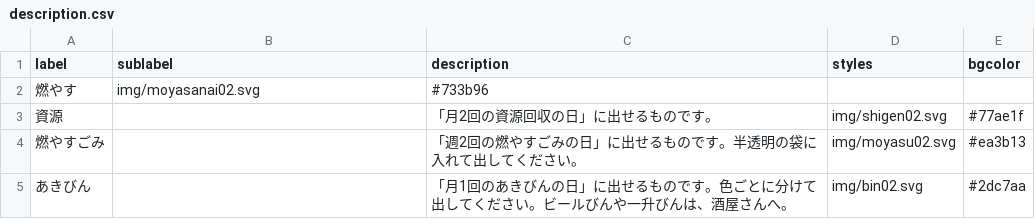
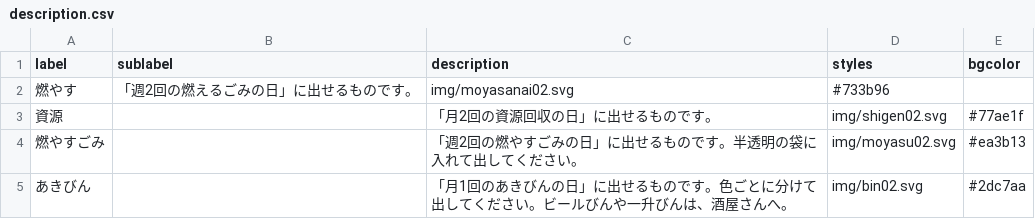
Before and after one commit to KTB2016/5374, a CSV file: data/description.csv, drawn as a sheet.

Commit message:
Update description.csv

```diff
--- a/data/description.csv
+++ b/data/description.csv
@@ -1,3 +1,3 @@
 label,sublabel,description,styles,bgcolor
-燃やす,img/moyasanai02.svg,#733b96
+燃やす,「週2回の燃えるごみの日」に出せるものです。,img/moyasanai02.svg,#733b96
 資源,,「月2回の資源回収の日」に出せるものです。,img/shigen02.svg,#77ae1f
```
